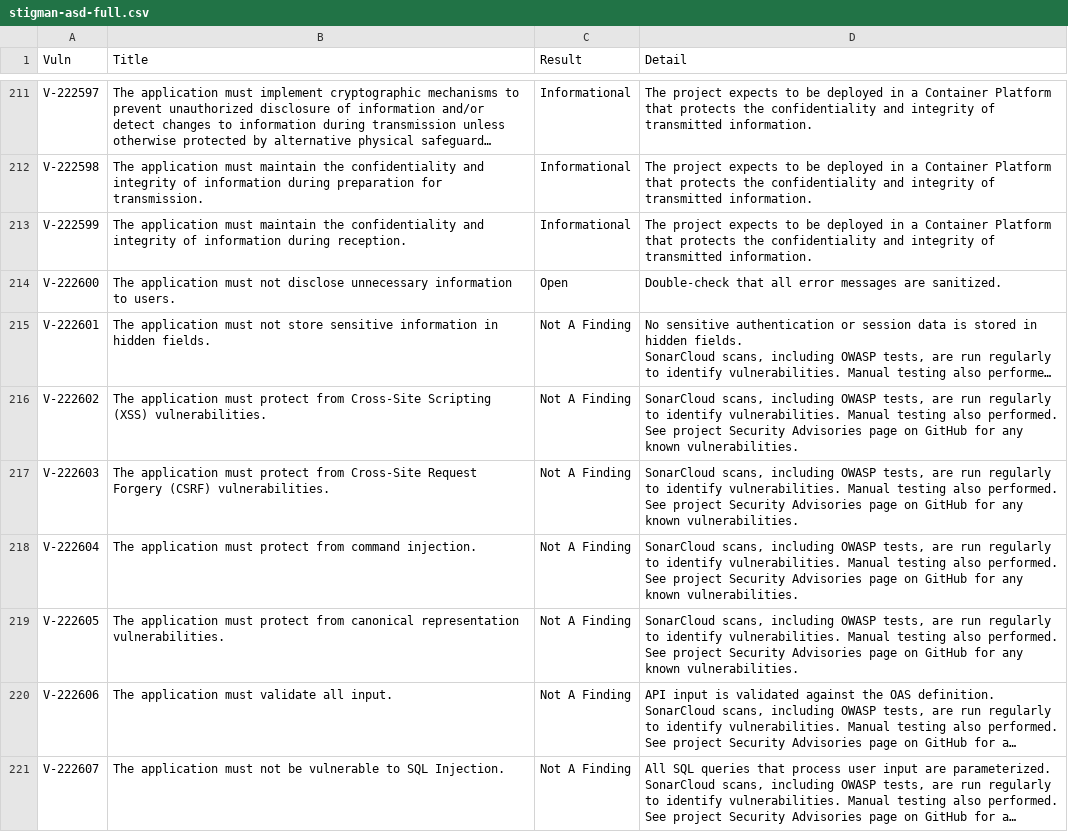
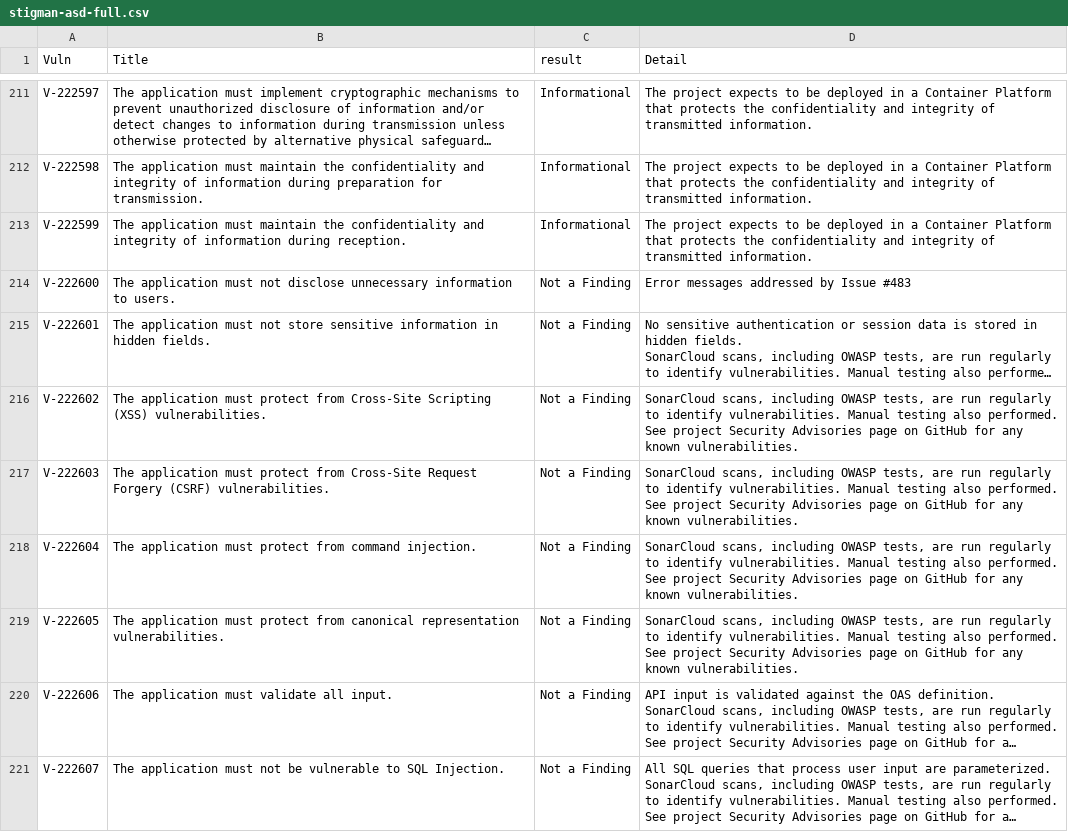
Before and after one commit to NUWCDIVNPT/stig-manager, a CSV file: docs/installation-and-setup/stigman-asd-full.csv, drawn as a sheet; only a part is shown, gaps mark what is left out; long unchanged cells end in …; the diff covers the shown part only; the diff names each change by its address in the sheet, - before the commit and + after, or states it on an @@ line.

```diff
--- a/docs/installation-and-setup/stigman-asd-full.csv
+++ b/docs/installation-and-setup/stigman-asd-full.csv
-C1: Result
+C1: result
-C214 (result): Open
+C214 (result): Not a Finding
-D214 (Detail): Double-check that all error messages are sanitized.
+D214 (Detail): Error messages addressed by Issue #483
-C215:C221 (result): Not A Finding
+C215:C221 (result): Not a Finding
```
Also changed, not shown: 95 edited cells elsewhere in this file, 31 other files.
